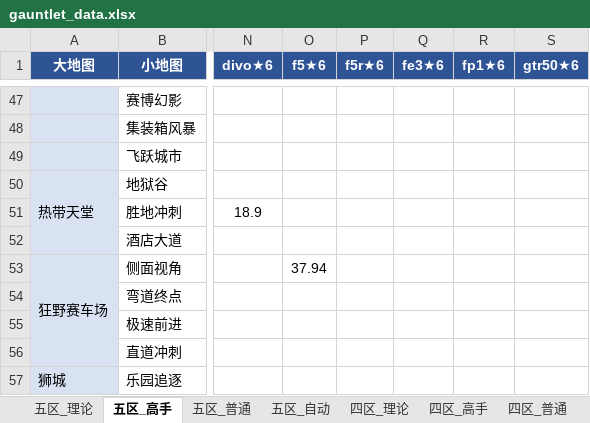
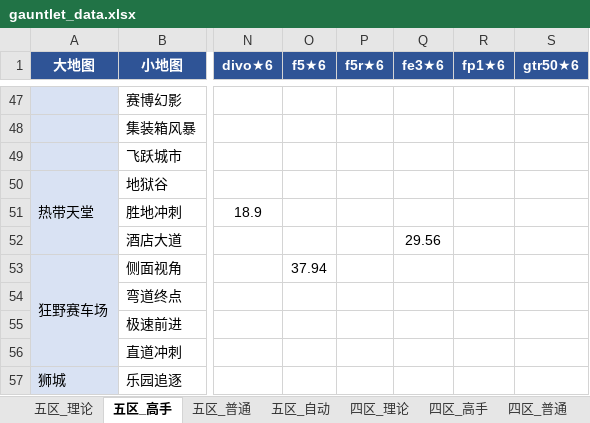
Before and after one commit to Testiphi/MutualExclusionAllocator, an Excel workbook: gauntlet_data.xlsx, sheet 五区_高手, drawn as a sheet; only a part is shown, gaps mark what is left out; values as stored, in another font and other column widths than the file's, no borders; the diff names each change by its address in the sheet, - before the commit and + after, or states it on an @@ line.

```diff
--- a/gauntlet_data.xlsx (sheet 五区_高手)
+++ b/gauntlet_data.xlsx (sheet 五区_高手)
-Q52 (fe3★6): (empty)
+Q52 (fe3★6): 29.56
```
Also changed, not shown: 1 other file.
